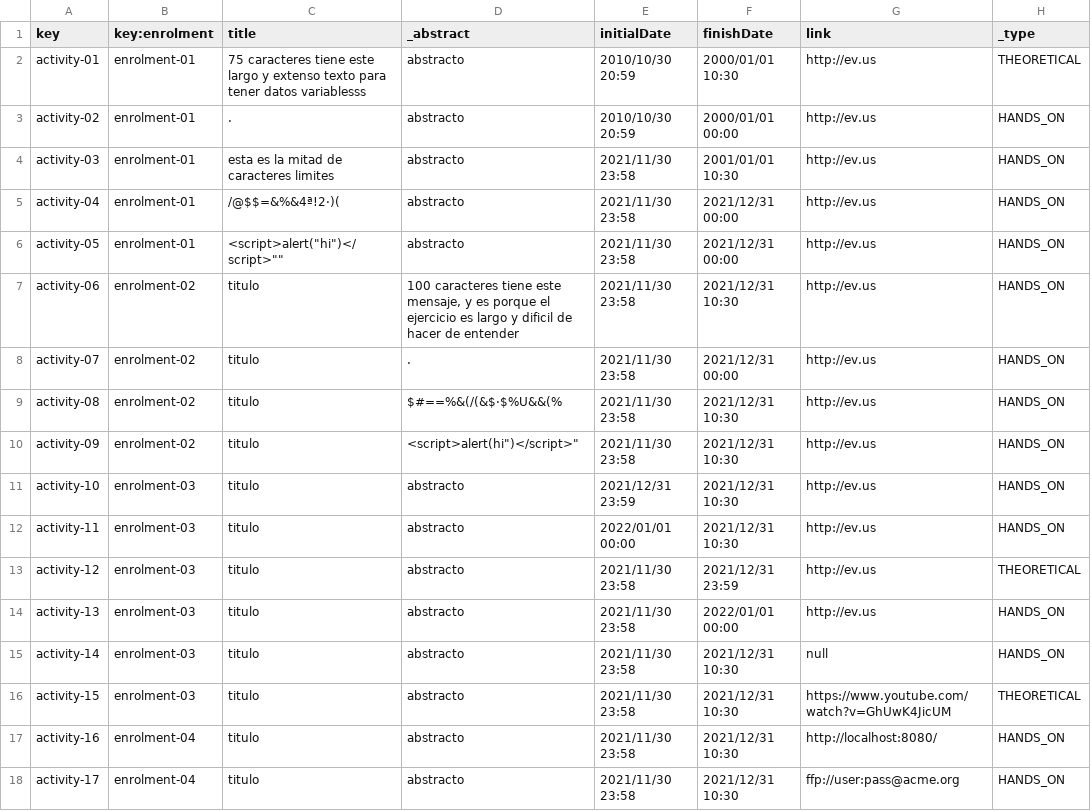
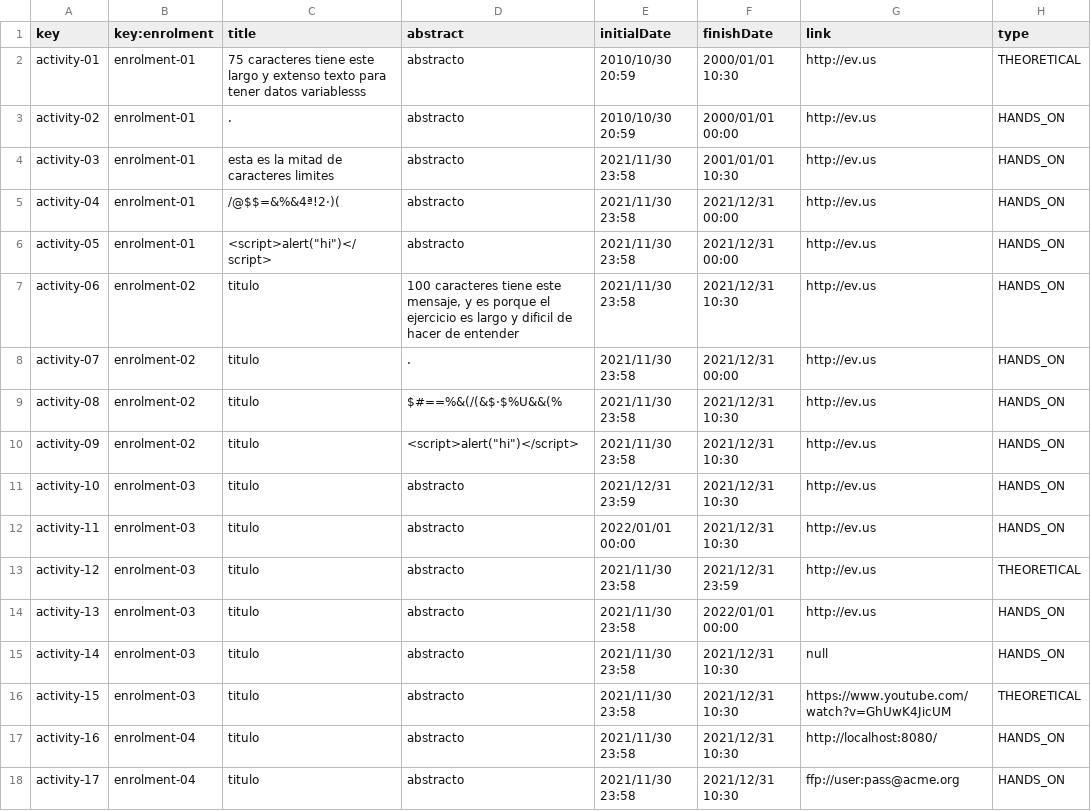
Before and after one commit to Miguel-Angel-Roldan-Garcia/Acme-L3, a CSV file: src/main/webapp/WEB-INF/resources/sample-data/activity.csv, drawn as a sheet; the diff names each change by its address in the sheet, - before the commit and + after, or states it on an @@ line.

Commit message:
fix:Trying to fix atributes of Activity

```diff
--- a/src/main/webapp/WEB-INF/resources/sample-data/activity.csv
+++ b/src/main/webapp/WEB-INF/resources/sample-data/activity.csv
-D1: _abstract
+D1: abstract
-H1: _type
+H1: type
-C6 (title): <script>alert("hi")</script>""
+C6 (title): <script>alert("hi")</script>
-D10 (abstract): <script>alert(hi")</script>"
+D10 (abstract): <script>alert("hi")</script>
```
Also changed, not shown: src/main/webapp/WEB-INF/resources/sample-data/enrolment.csv, 2 other files.
